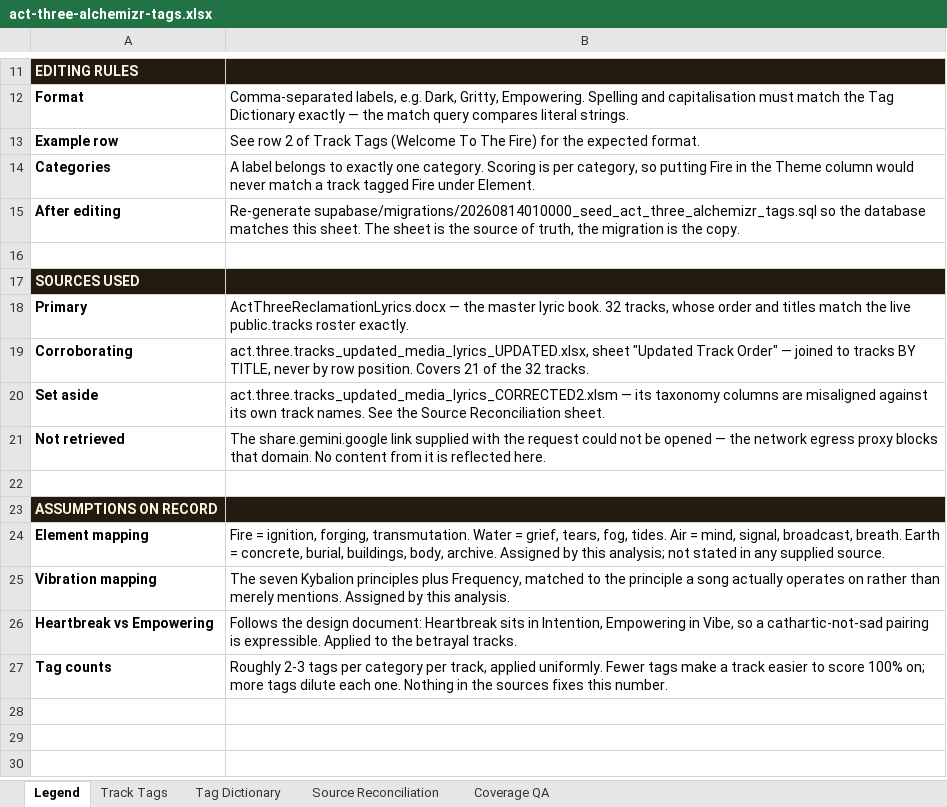
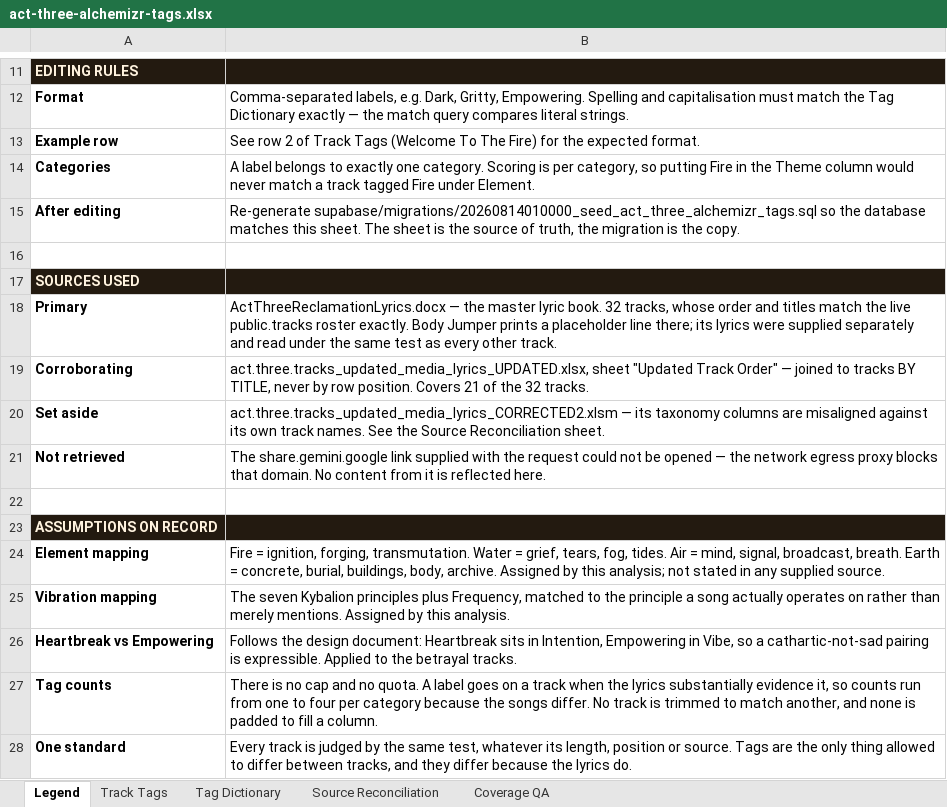
Before and after one commit to matrixmediamoguls-projects/FINALCKP, an Excel workbook: docs/act-three-alchemizr-tags.xlsx, sheet Legend, drawn as a sheet; only a part is shown, gaps mark what is left out; values as stored, in another font and other column widths than the file's, no borders; the diff names each change by its address in the sheet, - before the commit and + after, or states it on an @@ line.

```diff
--- a/docs/act-three-alchemizr-tags.xlsx (sheet Legend)
+++ b/docs/act-three-alchemizr-tags.xlsx (sheet Legend)
-B18: …roster exactly.
+B18: …roster exactly. Body Jumper prints a placeholder line there; its lyrics were supplied separately and read under the same test as every other track.
-B27: Roughly 2-3 tags per category per track, applied uniformly. Fewer tags make a track easier to score 100% on; more tags dilute each one. Nothing in the sources fixes this number.
+B27: There is no cap and no quota. A label goes on a track when the lyrics substantially evidence it, so counts run from one to four per category because the songs differ. No track is trimmed to match another, and none is padded to fill a column.
+row 28: One standard | Every track is judged by the same test, whatever its length, position or source. Tags are the only thing allowed to differ between tracks, and they differ because the lyrics do.
```
Also changed, not shown: sheet Track Tags, sheet Tag Dictionary, sheet Coverage QA, 1 other file.
